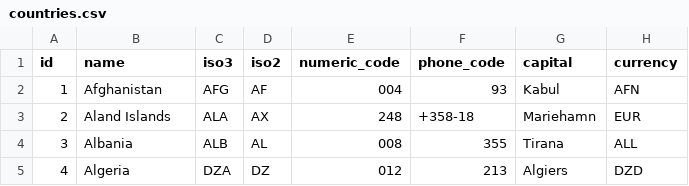
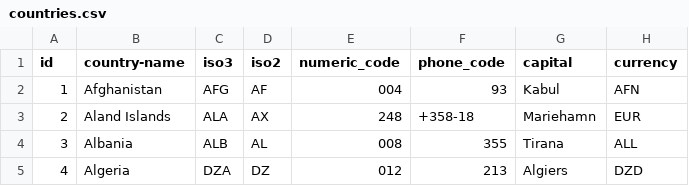
Before and after one commit to berthelemy/jekyll-data-demo, a CSV file: _data/countries.csv, drawn as a sheet; only a part is shown; the diff names each change by its address in the sheet, - before the commit and + after, or states it on an @@ line.

```diff
--- a/_data/countries.csv
+++ b/_data/countries.csv
-B1: name
+B1: country-name
```
Also changed, not shown: 10 other files.
